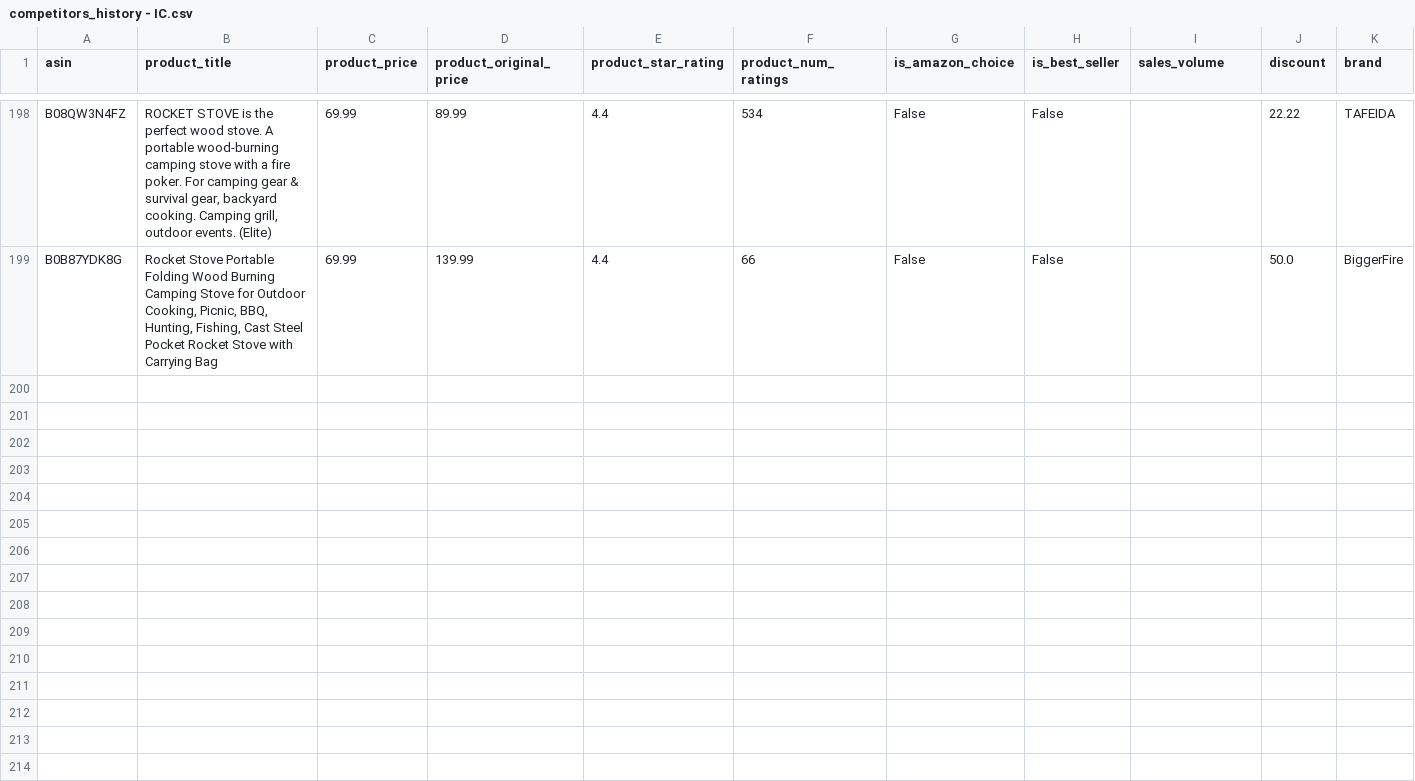
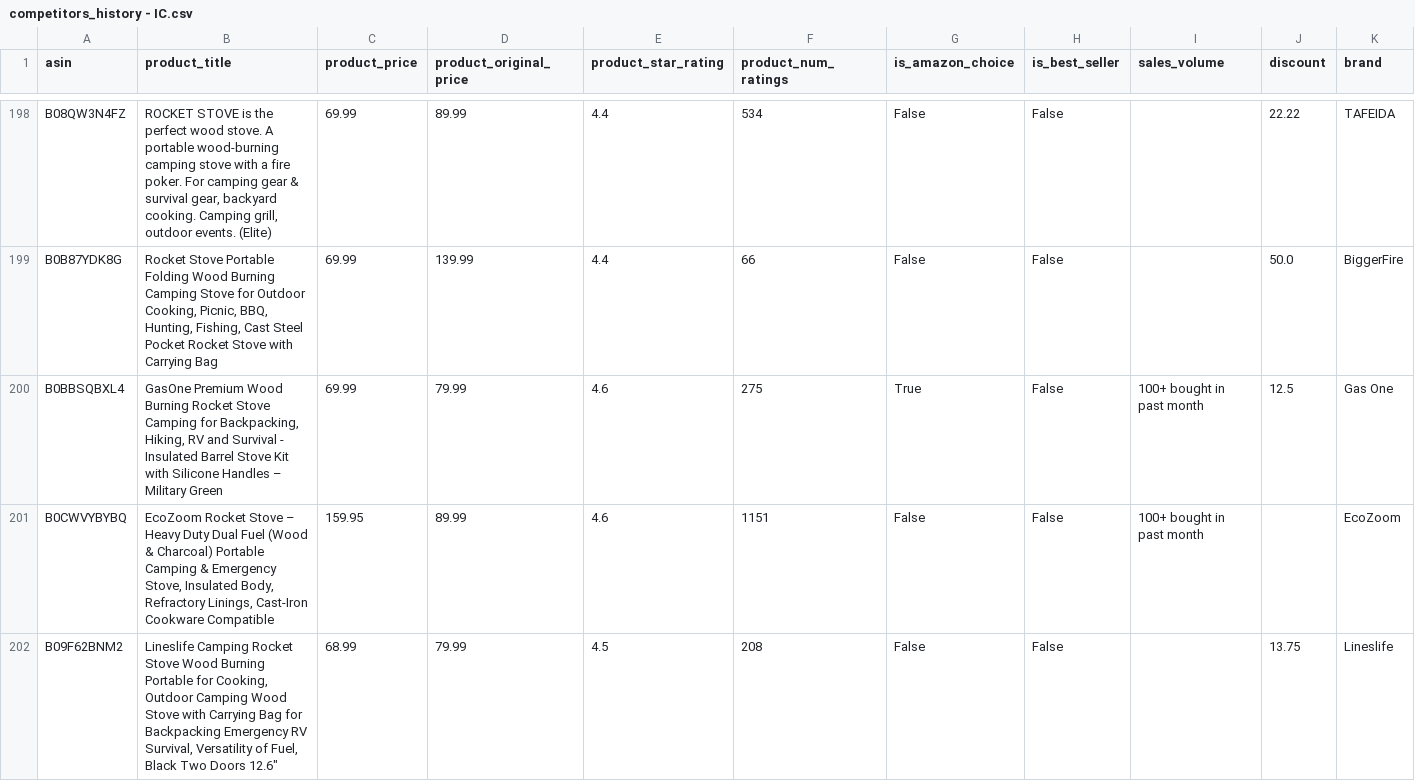
Before and after one commit to leonelmoreno-cmd/tracking2, a CSV file: data/competitors_history - IC.csv, drawn as a sheet; only a part is shown, gaps mark what is left out; rows hold the shown columns only; the diff covers the shown part only; the diff names each change by its address in the sheet, - before the commit and + after, or states it on an @@ line.

```diff
--- a/data/competitors_history - IC.csv
+++ b/data/competitors_history - IC.csv
+row 200: B0BBSQBXL4 | GasOne Premium Wood Burning Rocket Stove Camping for Backpacking, Hiking, RV and Survival - Insulated Barrel Stove Kit with Silicone Handles – Military Green | 69.99 | 79.99 | 4.6 | 275 | True | False | 100+ bought in past month | 12.5 | Gas One
+row 201: B0CWVYBYBQ | EcoZoom Rocket Stove – Heavy Duty Dual Fuel (Wood & Charcoal) Portable Camping & Emergency Stove, Insulated Body, Refractory Linings, Cast-Iron Cookware Compatible | 159.95 | 89.99 | 4.6 | 1151 | False | False | 100+ bought in past month |  | EcoZoom
+row 202: B09F62BNM2 | Lineslife Camping Rocket Stove Wood Burning Portable for Cooking, Outdoor Camping Wood Stove with Carrying Bag for Backpacking Emergency RV Survival, Versatility of Fuel, Black Two Doors 12.6" | 68.99 | 79.99 | 4.5 | 208 | False | False |  | 13.75 | Lineslife
```
Also changed, not shown: 6 added rows elsewhere in this file.
